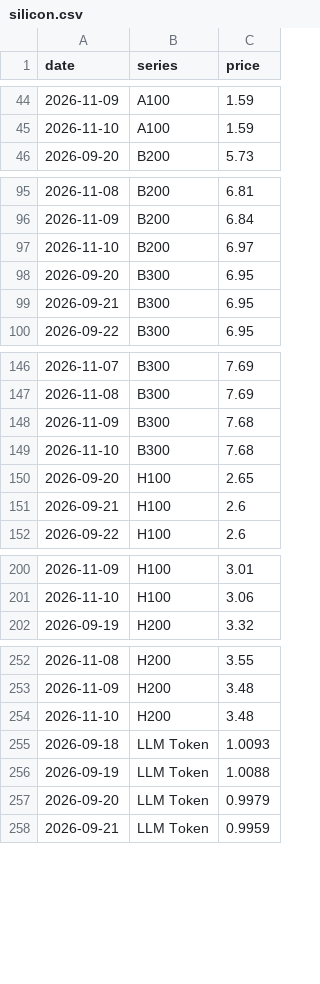
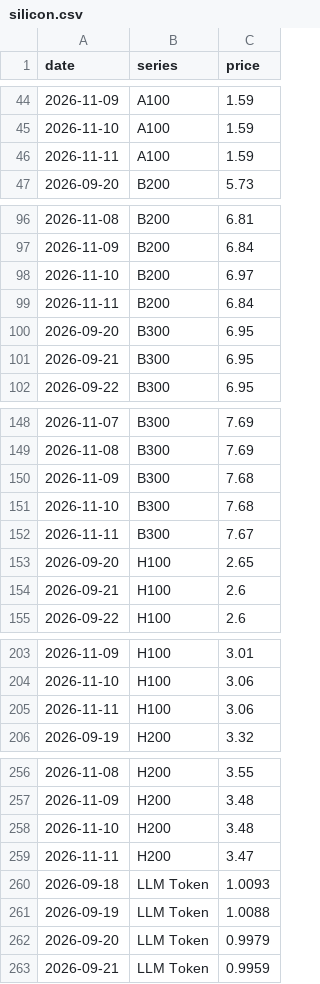
Before and after one commit to jejukairos/ai-credit-risk-dashboard, a CSV file: data/silicon.csv, drawn as a sheet; only a part is shown, gaps mark what is left out.

```diff
--- a/data/silicon.csv
+++ b/data/silicon.csv
@@ -45,2 +45,3 @@ date,series,price
 2026-11-10,A100,1.59
+2026-11-11,A100,1.59
 2026-09-20,B200,5.73
@@ -97,2 +98,3 @@ date,series,price
 2026-11-10,B200,6.97
+2026-11-11,B200,6.84
 2026-09-20,B300,6.95
@@ -149,2 +151,3 @@ date,series,price
 2026-11-10,B300,7.68
+2026-11-11,B300,7.67
 2026-09-20,H100,2.65
@@ -201,2 +204,3 @@ date,series,price
 2026-11-10,H100,3.06
+2026-11-11,H100,3.06
 2026-09-19,H200,3.32
@@ -254,2 +258,3 @@ date,series,price
 2026-11-10,H200,3.48
+2026-11-11,H200,3.47
 2026-09-18,LLM Token,1.0093
```
Also changed, not shown: data/kospi_fwd_bps.csv, data/kr_fwd_earn.csv, 37 other files.
